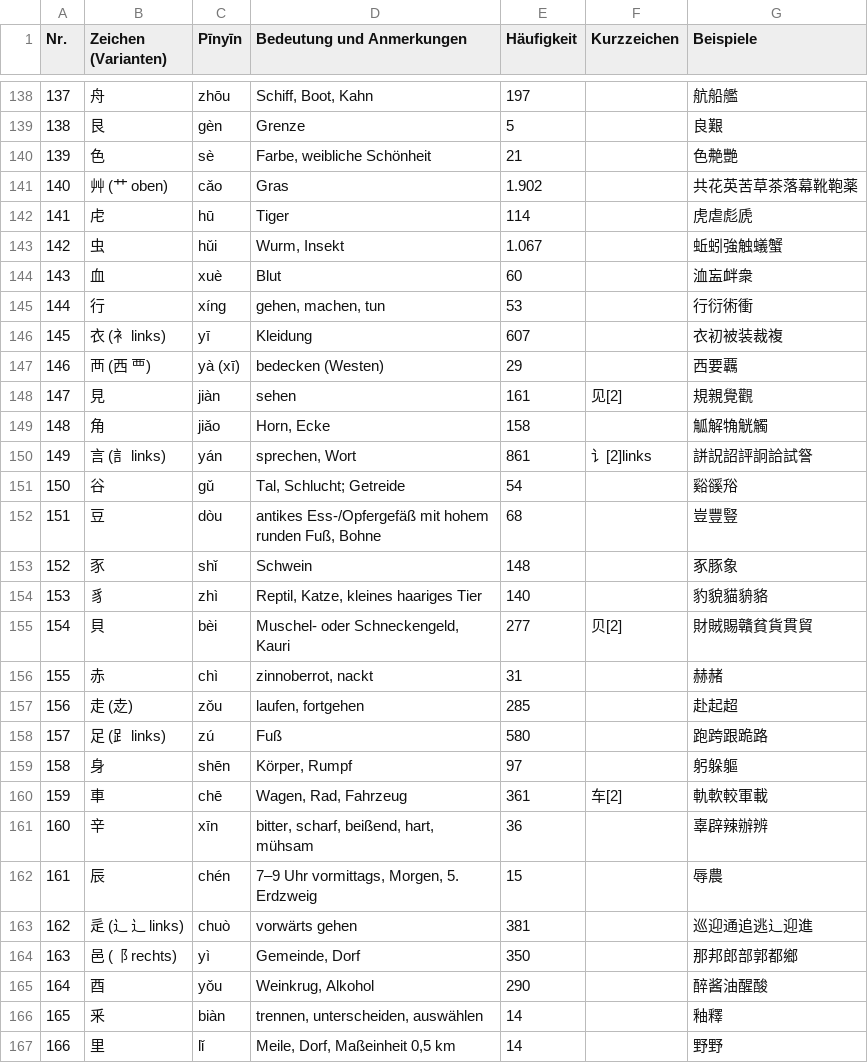
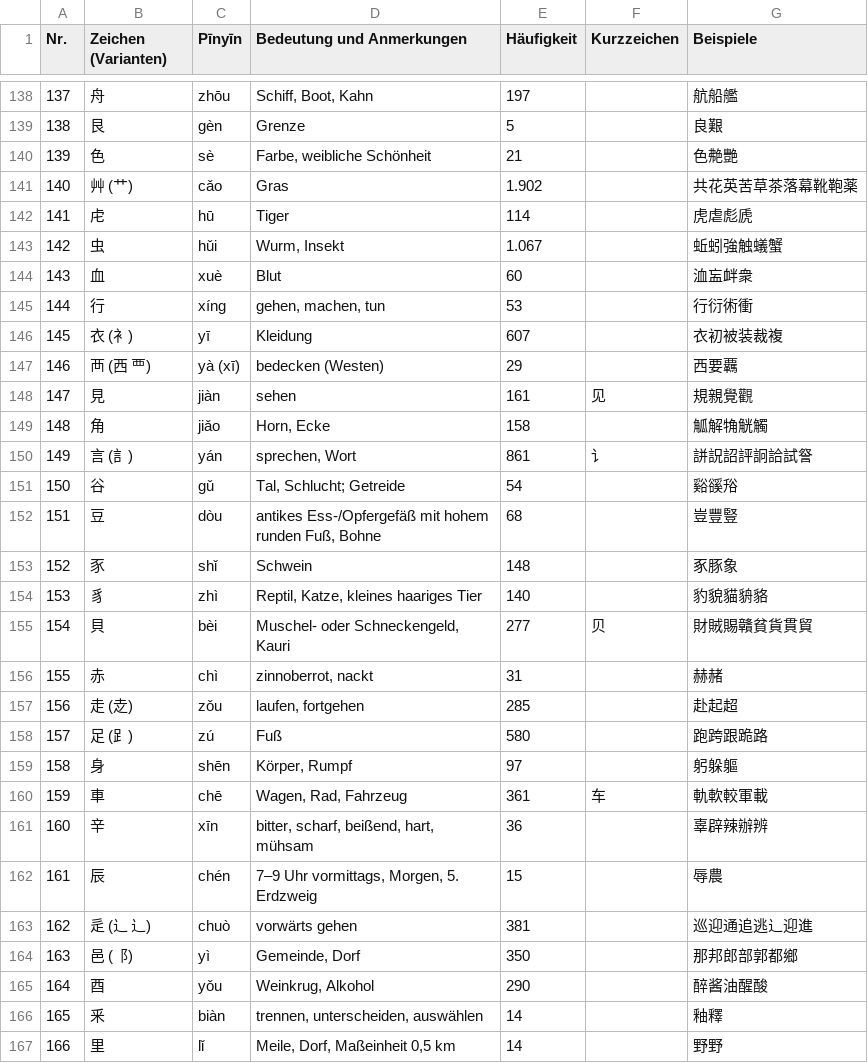
Before and after one commit to ptrstn/chinese-flashcards, a CSV file: data/kangxi/wiki_radikale_german.csv, drawn as a sheet; only a part is shown, gaps mark what is left out; the diff covers the shown part only.

Commit message:
Remove citations and unwanted text from wiki_radikale_german.csv

```diff
--- a/data/kangxi/wiki_radikale_german.csv
+++ b/data/kangxi/wiki_radikale_german.csv
@@ -140,3 +140,3 @@ Nr.,Zeichen (Varianten),Pīnyīn,Bedeutung und Anmerkungen,Häufigkeit,Kurzzeich
 139,色,sè,"Farbe, weibliche Schönheit",21,,色艴艷
-140,艸 (艹 oben),cǎo,Gras,1.902,,共花英苦草茶落幕靴鞄薬
+140,艸 (艹),cǎo,Gras,1.902,,共花英苦草茶落幕靴鞄薬
 141,虍,hū,Tiger,114,,虎虐彪虒
@@ -145,7 +145,7 @@ Nr.,Zeichen (Varianten),Pīnyīn,Bedeutung und Anmerkungen,Häufigkeit,Kurzzeich
 144,行,xíng,"gehen, machen, tun",53,,行衍術衝
-145,衣 (衤 links),yī,Kleidung,607,,衣初被装裁複
+145,衣 (衤),yī,Kleidung,607,,衣初被装裁複
 146,襾 (西 覀),yà (xī),bedecken (Westen),29,,西要覊
-147,見,jiàn,sehen,161,见[2],規親覺觀
+147,見,jiàn,sehen,161,见,規親覺觀
 148,角,jiǎo,"Horn, Ecke",158,,觚解觕觥觸
-149,言 (訁 links),yán,"sprechen, Wort",861,讠[2]links,誁詋詔評詗詥試詧
+149,言 (訁),yán,"sprechen, Wort",861,讠,誁詋詔評詗詥試詧
 150,谷,gǔ,"Tal, Schlucht; Getreide",54,,谿豀谸
@@ -154,12 +154,12 @@ Nr.,Zeichen (Varianten),Pīnyīn,Bedeutung und Anmerkungen,Häufigkeit,Kurzzeich
 153,豸,zhì,"Reptil, Katze, kleines haariges Tier",140,,豹貌貓貈貉
-154,貝,bèi,"Muschel- oder Schneckengeld, Kauri",277,贝[2],財賊賜贛貧貨貫貿
+154,貝,bèi,"Muschel- oder Schneckengeld, Kauri",277,贝,財賊賜贛貧貨貫貿
 155,赤,chì,"zinnoberrot, nackt",31,,赫赭
 156,走 (赱),zǒu,"laufen, fortgehen",285,,赴起超
-157,足 (⻊ links),zú,Fuß,580,,跑跨跟跪路
+157,足 (⻊),zú,Fuß,580,,跑跨跟跪路
 158,身,shēn,"Körper, Rumpf",97,,躬躲軀
-159,車,chē,"Wagen, Rad, Fahrzeug",361,车[2],軌軟較軍載
+159,車,chē,"Wagen, Rad, Fahrzeug",361,车,軌軟較軍載
 160,辛,xīn,"bitter, scharf, beißend, hart, mühsam",36,,辜辟辣辦辨
 161,辰,chén,"7–9 Uhr vormittags, Morgen, 5. Erdzweig",15,,辱農
-162,辵 (辶 辶 links),chuò,vorwärts gehen,381,,巡迎通追逃辶迎進
-163,邑 (⻏ rechts),yì,"Gemeinde, Dorf",350,,那邦郎部郭都鄉
+162,辵 (辶 辶),chuò,vorwärts gehen,381,,巡迎通追逃辶迎進
+163,邑 (⻏),yì,"Gemeinde, Dorf",350,,那邦郎部郭都鄉
 164,酉,yǒu,"Weinkrug, Alkohol",290,,醉酱油醒酸
```
Also changed, not shown: 33 edited cells elsewhere in this file.
